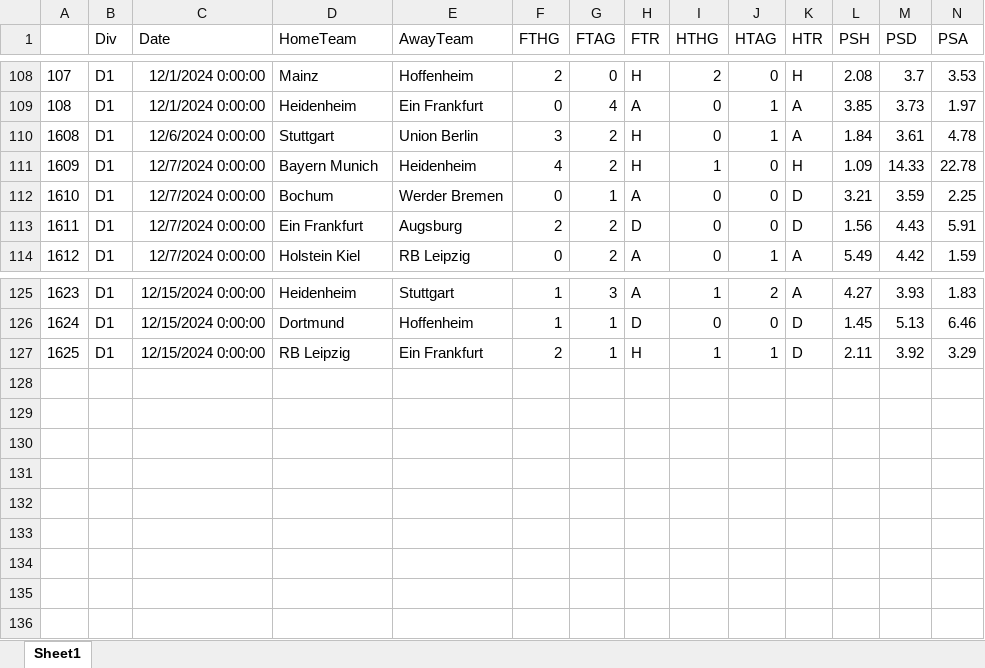
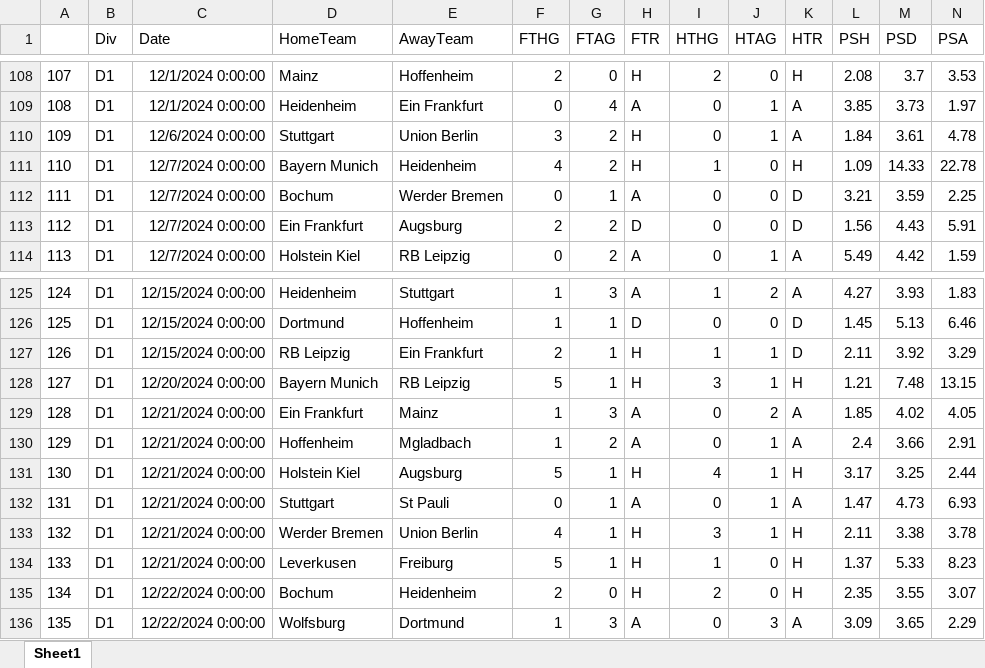
Before and after one commit to gitboyzorro5/Rsoccer, an Excel workbook: D1_spread.xlsx, sheet Sheet1, drawn as a sheet; only a part is shown, gaps mark what is left out; values as stored, in another font and other column widths than the file's, no borders; rows hold the shown columns only; the diff names each change by its address in the sheet, - before the commit and + after, or states it on an @@ line.

```diff
--- a/D1_spread.xlsx (sheet Sheet1)
+++ b/D1_spread.xlsx (sheet Sheet1)
@@ column A renumbered between rows 110 and 127 @@
+row 128: 127 | D1 | 12/20/2024 0:00:00 | Bayern Munich | RB Leipzig | 5 | 1 | H | 3 | 1 | H | 1.21 | 7.48 | 13.15
+row 129: 128 | D1 | 12/21/2024 0:00:00 | Ein Frankfurt | Mainz | 1 | 3 | A | 0 | 2 | A | 1.85 | 4.02 | 4.05
+row 130: 129 | D1 | 12/21/2024 0:00:00 | Hoffenheim | Mgladbach | 1 | 2 | A | 0 | 1 | A | 2.4 | 3.66 | 2.91
+row 131: 130 | D1 | 12/21/2024 0:00:00 | Holstein Kiel | Augsburg | 5 | 1 | H | 4 | 1 | H | 3.17 | 3.25 | 2.44
+row 132: 131 | D1 | 12/21/2024 0:00:00 | Stuttgart | St Pauli | 0 | 1 | A | 0 | 1 | A | 1.47 | 4.73 | 6.93
+row 133: 132 | D1 | 12/21/2024 0:00:00 | Werder Bremen | Union Berlin | 4 | 1 | H | 3 | 1 | H | 2.11 | 3.38 | 3.78
+row 134: 133 | D1 | 12/21/2024 0:00:00 | Leverkusen | Freiburg | 5 | 1 | H | 1 | 0 | H | 1.37 | 5.33 | 8.23
+row 135: 134 | D1 | 12/22/2024 0:00:00 | Bochum | Heidenheim | 2 | 0 | H | 2 | 0 | H | 2.35 | 3.55 | 3.07
+row 136: 135 | D1 | 12/22/2024 0:00:00 | Wolfsburg | Dortmund | 1 | 3 | A | 0 | 3 | A | 3.09 | 3.65 | 2.29
```
Also changed, not shown: formulas that keep their value, Divisions/Notplayed.xlsx, E0_spread.xlsx, 38 other files.
